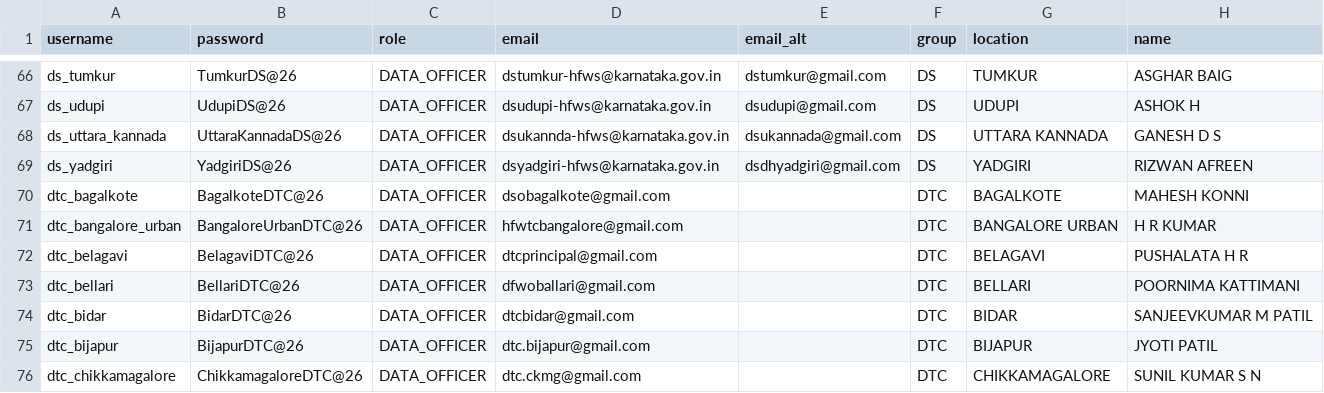
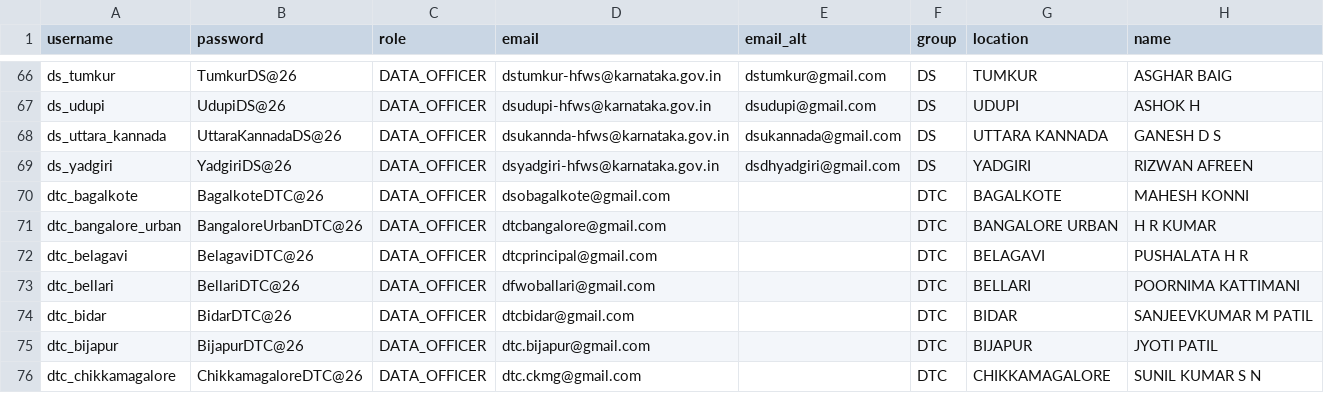
Before and after one commit to program-coordinator-abdm/employee-transfer-backend, a CSV file: scripts/users.csv, drawn as a sheet; only a part is shown, gaps mark what is left out.

```diff
--- a/scripts/users.csv
+++ b/scripts/users.csv
@@ -70,3 +70,3 @@ ds_yadgiri,YadgiriDS@26,DATA_OFFICER,dsyadgiri-hfws@karnataka.gov.in,dsdhyadgiri
 dtc_bagalkote,BagalkoteDTC@26,DATA_OFFICER,dsobagalkote@gmail.com,,DTC,BAGALKOTE,MAHESH KONNI
-dtc_bangalore_urban,BangaloreUrbanDTC@26,DATA_OFFICER,hfwtcbangalore@gmail.com,,DTC,BANGALORE URBAN,H R KUMAR
+dtc_bangalore_urban,BangaloreUrbanDTC@26,DATA_OFFICER,dtcbangalore@gmail.com,,DTC,BANGALORE URBAN,H R KUMAR
 dtc_belagavi,BelagaviDTC@26,DATA_OFFICER,dtcprincipal@gmail.com,,DTC,BELAGAVI,PUSHALATA H R
```
Also changed, not shown: 1 other file.
